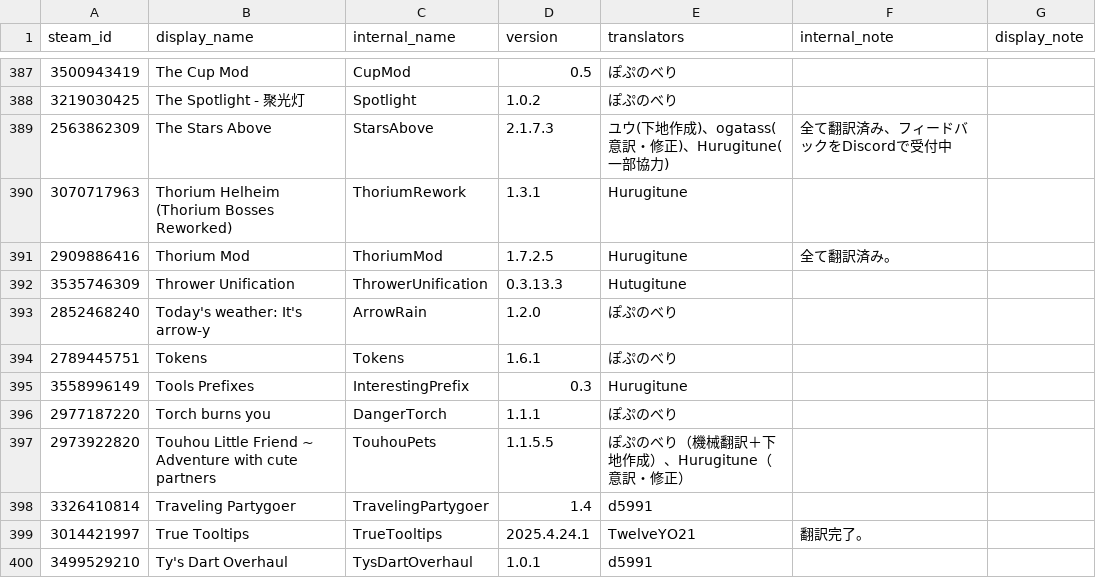
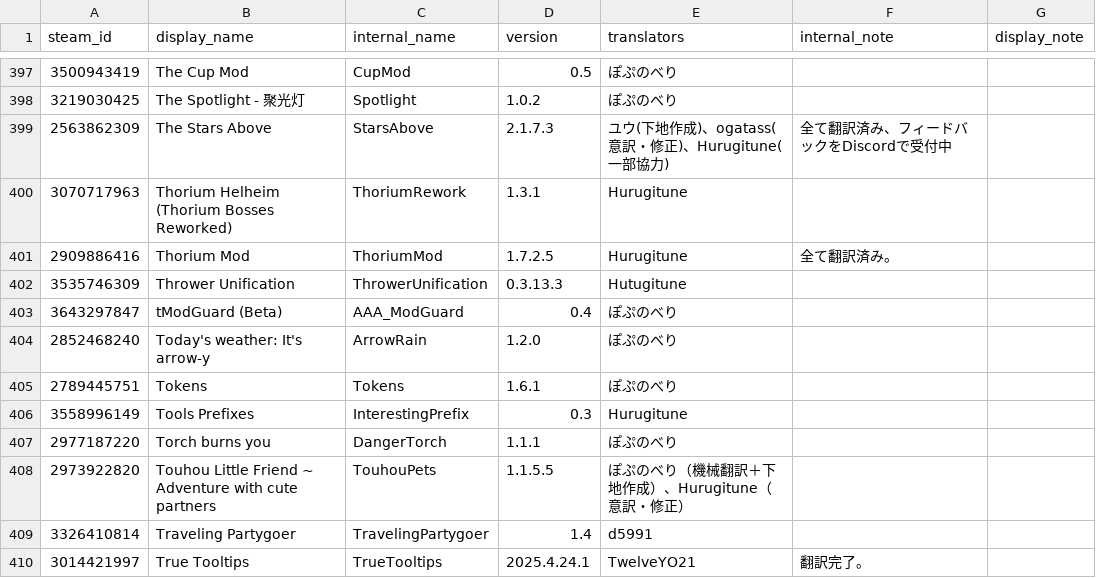
Before and after one commit to Taccom368/TMLHonyaku, a CSV file: TranslatedMods.csv, drawn as a sheet; only a part is shown, gaps mark what is left out; the shorter side is filled out with more unchanged rows; the diff covers the shown part only; the diff names each change by its address in the sheet, - before the commit and + after, or states it on an @@ line.

```diff
--- a/TranslatedMods.csv
+++ b/TranslatedMods.csv
+row 403: 3643297847 | tModGuard (Beta) | AAA_ModGuard | 0.4 | ぽぷのべり
```
Also changed, not shown: 10 added rows elsewhere in this file, 11 other files.
